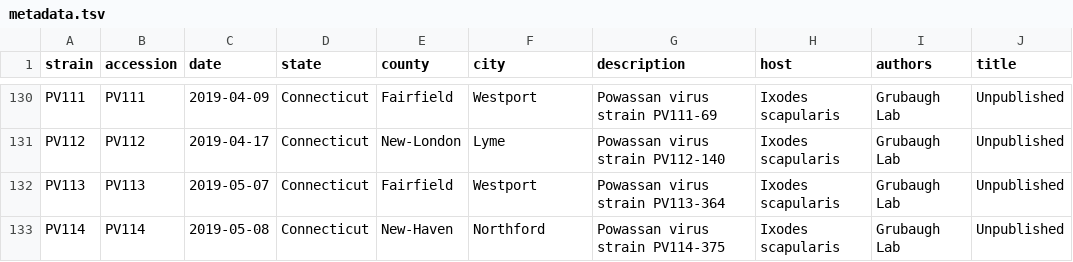
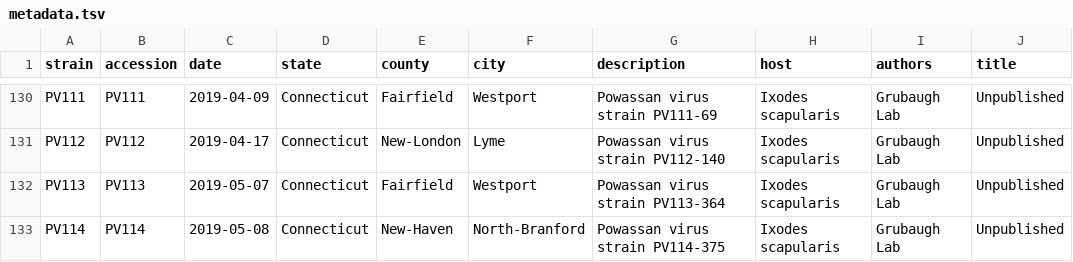
Before and after one commit to grubaughlab/powassan-genomics, a TSV file: data/metadata.tsv, drawn as a sheet; only a part is shown, gaps mark what is left out; the diff names each change by its address in the sheet, - before the commit and + after, or states it on an @@ line.

Commit message:
Update metadata.tsv

```diff
--- a/data/metadata.tsv
+++ b/data/metadata.tsv
-F133 (city): Northford
+F133 (city): North-Branford
```
